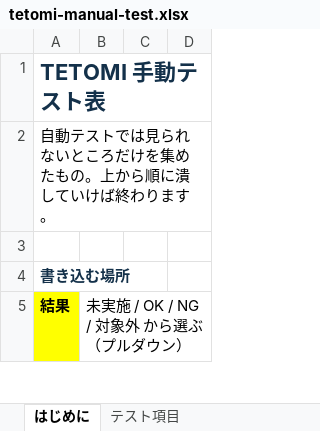
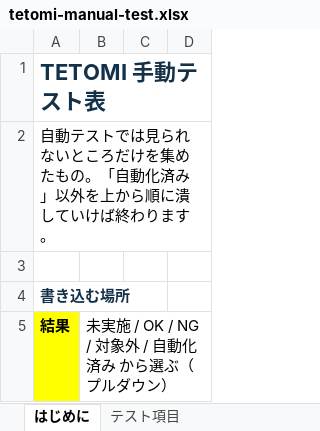
Before and after one commit to tetomi-official/fortetomi.jp, an Excel workbook: docs/testing/tetomi-manual-test.xlsx, sheet はじめに, drawn as a sheet; only a part is shown; values as stored, in another font and other column widths than the file's, no borders; the diff covers the shown part only; the diff names each change by its address in the sheet, - before the commit and + after, or states it on an @@ line.

```diff
--- a/docs/testing/tetomi-manual-test.xlsx (sheet はじめに)
+++ b/docs/testing/tetomi-manual-test.xlsx (sheet はじめに)
-A2 (結果): …たもの。上から順…
+A2 (結果): …たもの。「自動化済み」以外を上から順…
-B5: 未実施 / OK / NG / 対象外 から選ぶ（プルダウン）
+B5: 未実施 / OK / NG / 対象外 / 自動化済み から選ぶ（プルダウン）
```
Also changed, not shown: 7 added rows, 1 removed row and 12 edited cells elsewhere in this sheet, sheet テスト項目, charts or pictures, 2 other files.
